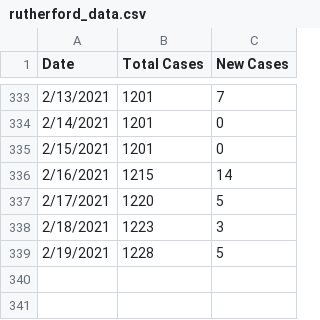
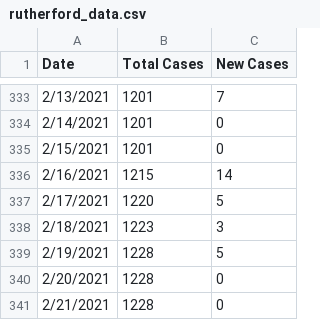
Before and after one commit to rutherford-nj/data-committee.covid-data, a CSV file: data/csv/rutherford_data.csv, drawn as a sheet; only a part is shown, gaps mark what is left out.

Commit message:
Weekend data

```diff
--- a/data/csv/rutherford_data.csv
+++ b/data/csv/rutherford_data.csv
@@ -339 +339,3 @@ Date,Total Cases,New Cases
 2/19/2021,1228,5
+2/20/2021,1228,0
+2/21/2021,1228,0
```
